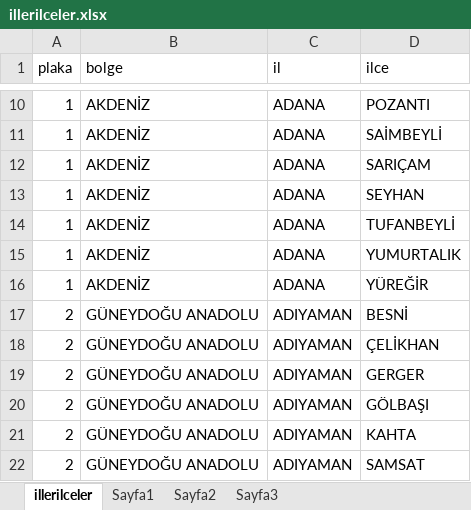
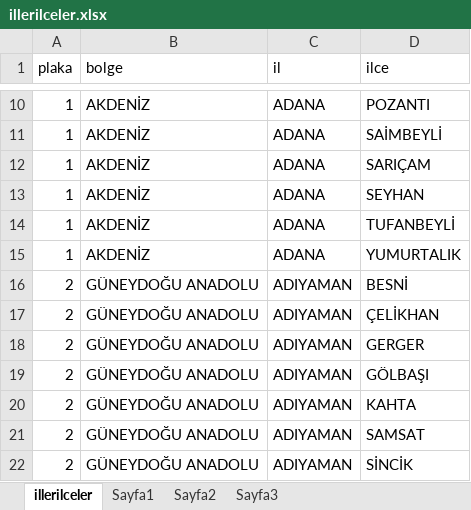
Before and after one commit to AhmedAbdulrahman/Turkeys-Provinces-Districts, an Excel workbook: illerilceler.xlsx, sheet illerilceler, drawn as a sheet; only a part is shown, gaps mark what is left out; the shorter side is filled out with more unchanged rows; values as stored, in another font and other column widths than the file's, no borders; the diff names each change by its address in the sheet, - before the commit and + after, or states it on an @@ line.

Commit message:
Update Record

```diff
--- a/illerilceler.xlsx (sheet illerilceler)
+++ b/illerilceler.xlsx (sheet illerilceler)
-row 16: 1 | AKDENİZ | ADANA | YÜREĞİR
```
